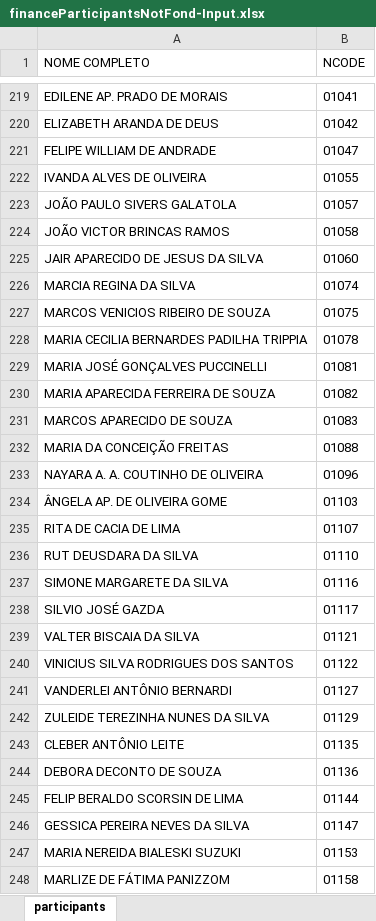
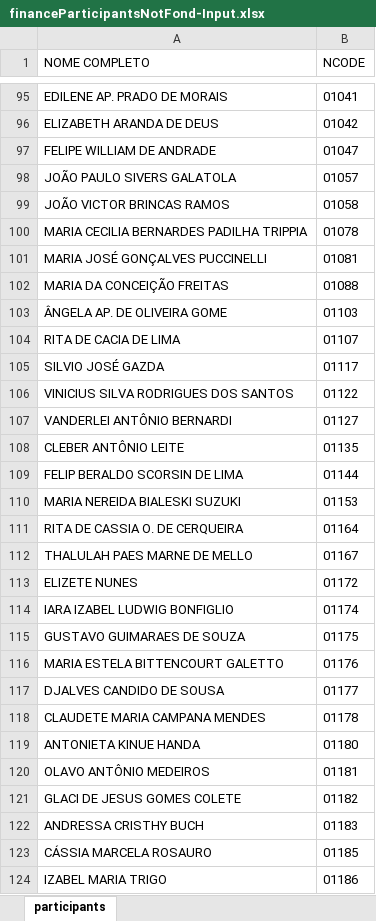
Before and after one commit to mmanhaes/CE, an Excel workbook: CEAI-Participantes/data/financeParticipantsNotFond-Input.xlsx, sheet participants, drawn as a sheet; only a part is shown, gaps mark what is left out; the shorter side is filled out with more unchanged rows; values as stored, in another font and other column widths than the file's, no borders; the diff covers the shown part only; the diff names each change by its address in the sheet, - before the commit and + after, or states it on an @@ line.

```diff
--- a/CEAI-Participantes/data/financeParticipantsNotFond-Input.xlsx (sheet participants)
+++ b/CEAI-Participantes/data/financeParticipantsNotFond-Input.xlsx (sheet participants)
-row 222: IVANDA ALVES DE OLIVEIRA | 01055
-row 225: JAIR APARECIDO DE JESUS DA SILVA | 01060
-row 226: MARCIA REGINA DA SILVA | 01074
-row 227: MARCOS VENICIOS RIBEIRO DE SOUZA | 01075
-row 230: MARIA APARECIDA FERREIRA DE SOUZA | 01082
-row 231: MARCOS APARECIDO DE SOUZA | 01083
-row 233: NAYARA A. A. COUTINHO DE OLIVEIRA | 01096
-row 236: RUT DEUSDARA DA SILVA | 01110
-row 237: SIMONE MARGARETE DA SILVA | 01116
-row 239: VALTER BISCAIA DA SILVA | 01121
-row 242: ZULEIDE TEREZINHA NUNES DA SILVA | 01129
-row 244: DEBORA DECONTO DE SOUZA | 01136
-row 246: GESSICA PEREIRA NEVES DA SILVA | 01147
-row 248: MARLIZE DE FÁTIMA PANIZZOM | 01158
```
Also changed, not shown: 128 removed rows and 1 edited cell elsewhere in this sheet, 4 other files.
